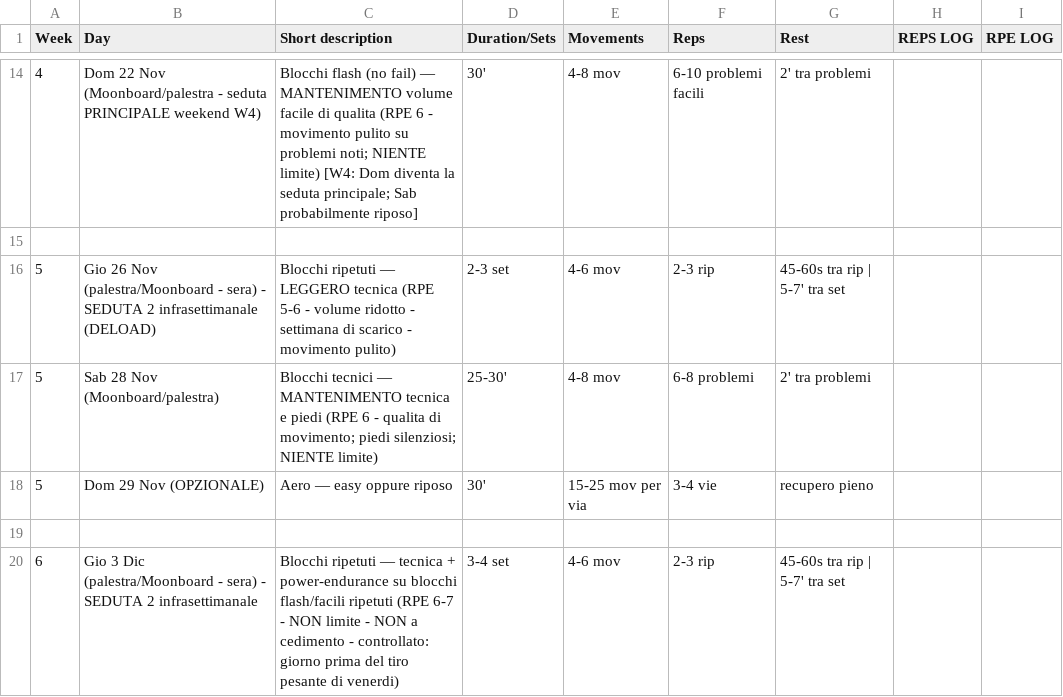
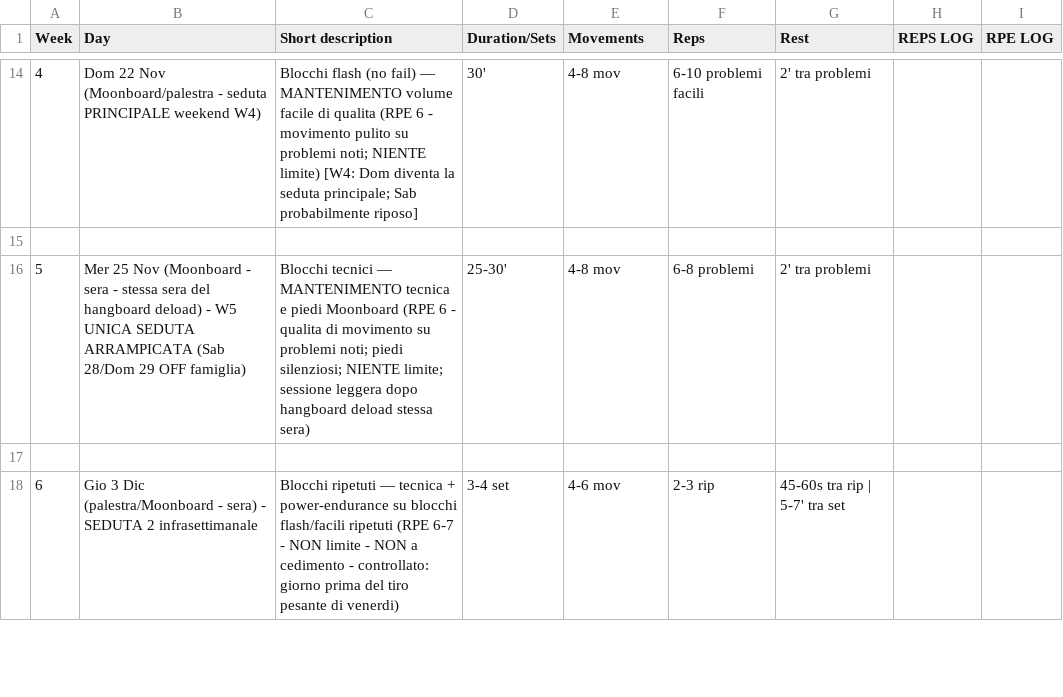
Before and after one commit to billyLumberjack/climbing_training, a CSV file: climbing/current/2026_late_autumn_raise.csv, drawn as a sheet; only a part is shown, gaps mark what is left out.

```diff
--- a/climbing/current/2026_late_autumn_raise.csv
+++ b/climbing/current/2026_late_autumn_raise.csv
@@ -15,5 +15,3 @@ Week,Day,Short description,Duration/Sets,Movements,Reps,Rest,REPS LOG,RPE LOG
 
-5,Gio 26 Nov (palestra/Moonboard - sera) - SEDUTA 2 infrasettimanale (DELOAD),Blocchi ripetuti — LEGGERO tecnica (RPE 5-6 - volume ridotto - settimana di scarico - movimento pulito),2-3 set,4-6 mov,2-3 rip,45-60s tra rip | 5-7' tra set,,
-5,Sab 28 Nov (Moonboard/palestra),Blocchi tecnici — MANTENIMENTO tecnica e piedi (RPE 6 - qualita di movimento; piedi silenziosi; NIENTE limite),25-30',4-8 mov,6-8 problemi,2' tra problemi,,
-5,Dom 29 Nov (OPZIONALE),Aero — easy oppure riposo,30',15-25 mov per via,3-4 vie,recupero pieno,,
+5,Mer 25 Nov (Moonboard - sera - stessa sera del hangboard deload) - W5 UNICA SEDUTA ARRAMPICATA (Sab 28/Dom 29 OFF famiglia),Blocchi tecnici — MANTENIMENTO tecnica e piedi Moonboard (RPE 6 - qualita di movimento su problemi noti; piedi silenziosi; NIENTE limite; sessione leggera dopo hangboard deload stessa sera),25-30',4-8 mov,6-8 problemi,2' tra problemi,,
 
```
Also changed, not shown: physical/current/2026_late_autumn_raise.csv.
